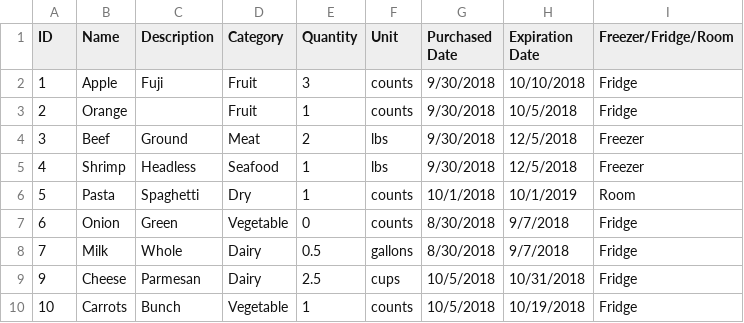
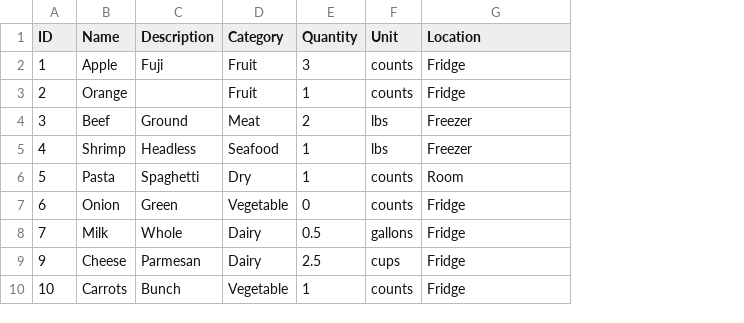
Before and after one commit to tvu2/potential-octo-funicular, a CSV file: inventory.csv, drawn as a sheet; removed rows and columns are numbered as before the commit, all else as after; the diff names each change by its address in the sheet, - before the commit and + after, or states it on an @@ line.

```diff
--- a/inventory.csv
+++ b/inventory.csv
-column G (Purchased Date), rows 2-10: 9/30/2018 | 9/30/2018 | 9/30/2018 | 9/30/2018 | 10/1/2018 | 8/30/2018 | 8/30/2018 | 10/5/2018 | 10/5/2018
-column H (Expiration Date), rows 2-10: 10/10/2018 | 10/5/2018 | 12/5/2018 | 12/5/2018 | 10/1/2019 | 9/7/2018 | 9/7/2018 | 10/31/2018 | 10/19/2018
-G1: Freezer/Fridge/Room
+G1: Location
```
Also changed, not shown: 1 other file.
